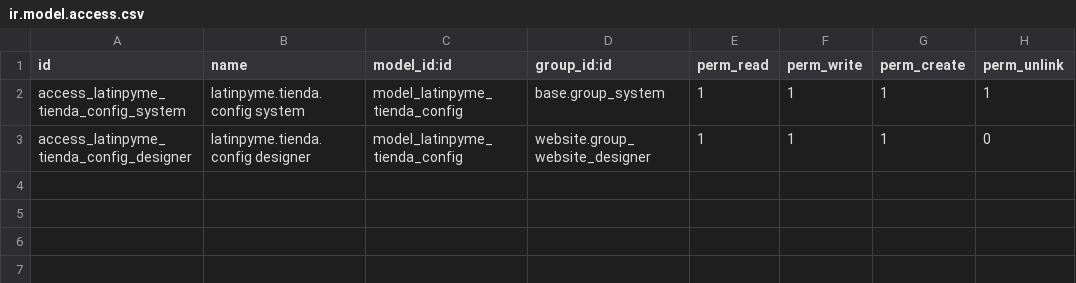
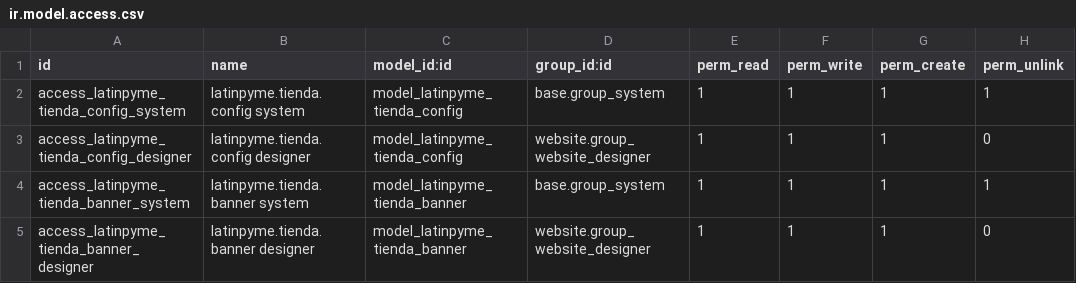
Before and after one commit to tecnologialatinpyme/latinpyme-odoo-custom, a CSV file: latinpyme_tienda_theme/security/ir.model.access.csv, drawn as a sheet.

Commit message:
Agregar banners editables y pulir bloques home Tienda

```diff
--- a/latinpyme_tienda_theme/security/ir.model.access.csv
+++ b/latinpyme_tienda_theme/security/ir.model.access.csv
@@ -3 +3,3 @@ access_latinpyme_tienda_config_system,latinpyme.tienda.config system,model_latin
 access_latinpyme_tienda_config_designer,latinpyme.tienda.config designer,model_latinpyme_tienda_config,website.group_website_designer,1,1,1,0
+access_latinpyme_tienda_banner_system,latinpyme.tienda.banner system,model_latinpyme_tienda_banner,base.group_system,1,1,1,1
+access_latinpyme_tienda_banner_designer,latinpyme.tienda.banner designer,model_latinpyme_tienda_banner,website.group_website_designer,1,1,1,0
```
Also changed, not shown: 7 other files.
